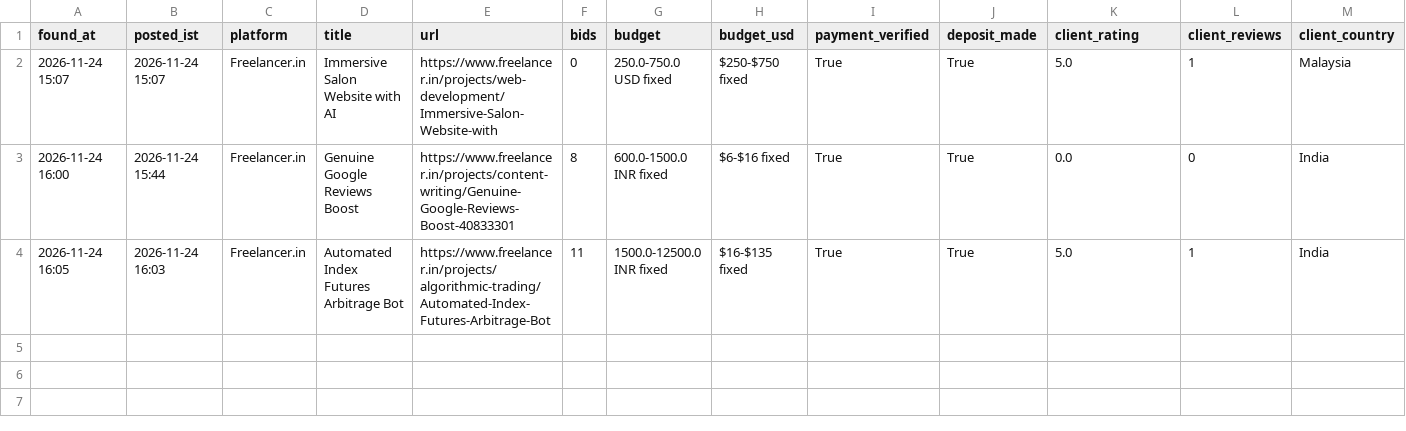
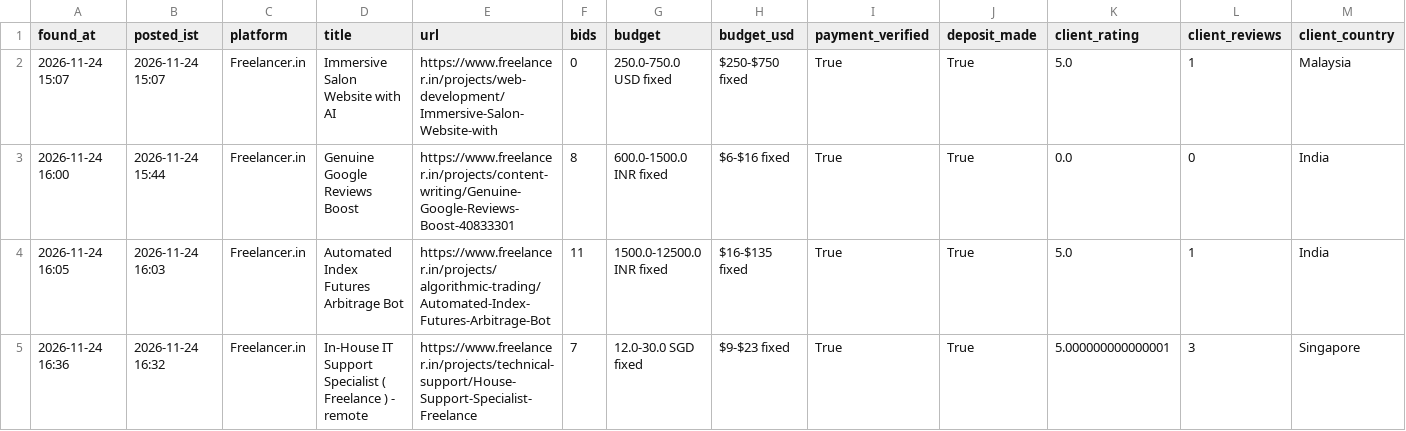
Before and after one commit to vinay2210974/freelance-gig-scanner, a CSV file: new_matches.csv, drawn as a sheet; only a part is shown; rows hold the shown columns only; the diff names each change by its address in the sheet, - before the commit and + after, or states it on an @@ line.

```diff
--- a/new_matches.csv
+++ b/new_matches.csv
+row 5: 2026-11-24 16:36 | 2026-11-24 16:32 | Freelancer.in | In-House IT Support Specialist ( Freelance ) - remote | https://www.freelancer.in/projects/technical-support/House-Support-Specialist-Freelance | 7 | 12.0-30.0 SGD fixed | $9-$23 fixed | True | True | 5.000000000000001 | 3 | Singapore
```
Also changed, not shown: 4 other files.
